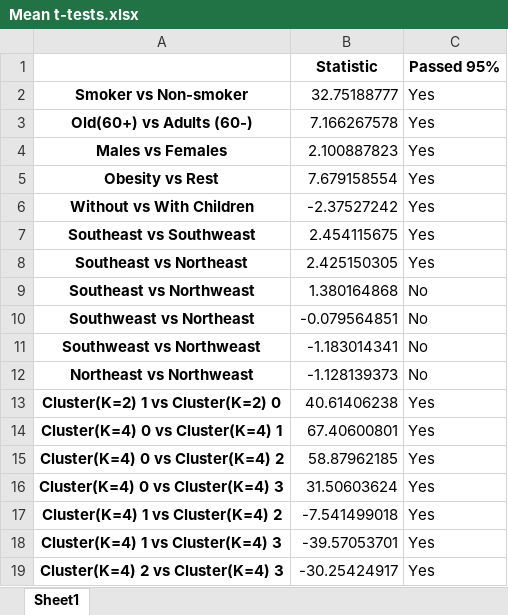
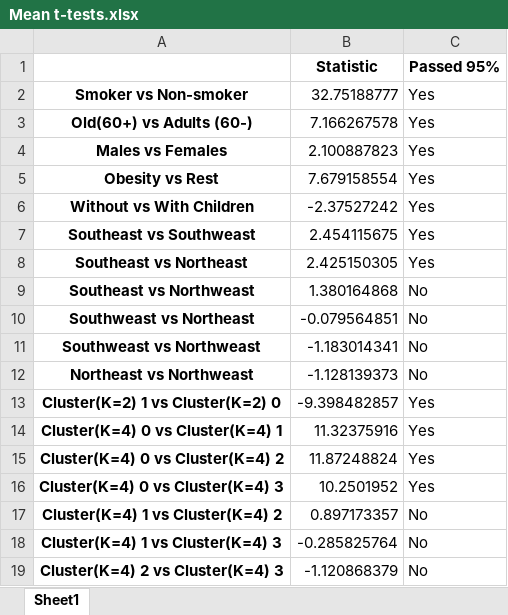
Before and after one commit to renatoquiliche/Insurance-Mathematics-Economics-ADR, an Excel workbook: Results/Mean t-tests.xlsx, sheet Sheet1, drawn as a sheet; values as stored, in another font and other column widths than the file's, no borders; the diff names each change by its address in the sheet, - before the commit and + after, or states it on an @@ line.

```diff
--- a/Results/Mean t-tests.xlsx (sheet Sheet1)
+++ b/Results/Mean t-tests.xlsx (sheet Sheet1)
-B13 (Statistic): 40.61406238
+B13 (Statistic): -9.398482857
-B14 (Statistic): 67.40600801
+B14 (Statistic): 11.32375916
-B15 (Statistic): 58.87962185
+B15 (Statistic): 11.87248824
-B16 (Statistic): 31.50603624
+B16 (Statistic): 10.2501952
-B17 (Statistic): -7.541499018
+B17 (Statistic): 0.897173357
-C17:C19 (Passed 95%): Yes
+C17:C19 (Passed 95%): No
-B18 (Statistic): -39.57053701
+B18 (Statistic): -0.285825764
-B19 (Statistic): -30.25424917
+B19 (Statistic): -1.120868379
```
Also changed, not shown: 4 other files.
